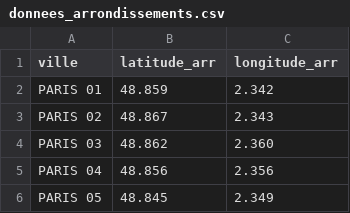
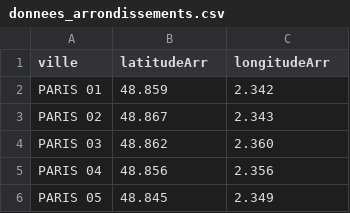
Before and after one commit to marius2468/Projet_Big_Data, a CSV file: donnees_arrondissements.csv, drawn as a sheet; only a part is shown.

```diff
--- a/donnees_arrondissements.csv
+++ b/donnees_arrondissements.csv
@@ -1,2 +1,2 @@
-ville;latitude_arr;longitude_arr
+ville;latitudeArr;longitudeArr
 PARIS 01;48.859;2.342
```
Also changed, not shown: 3 other files.
